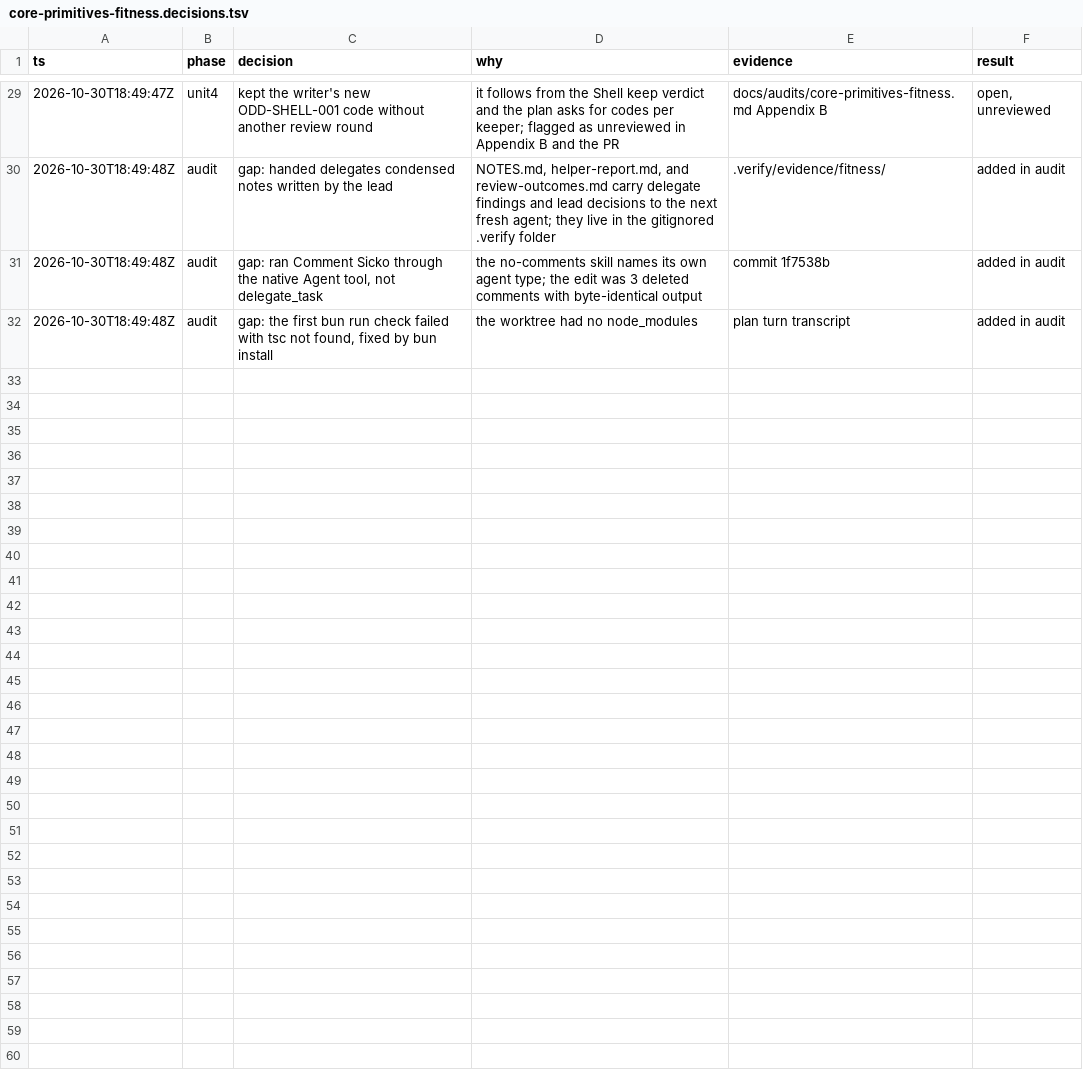
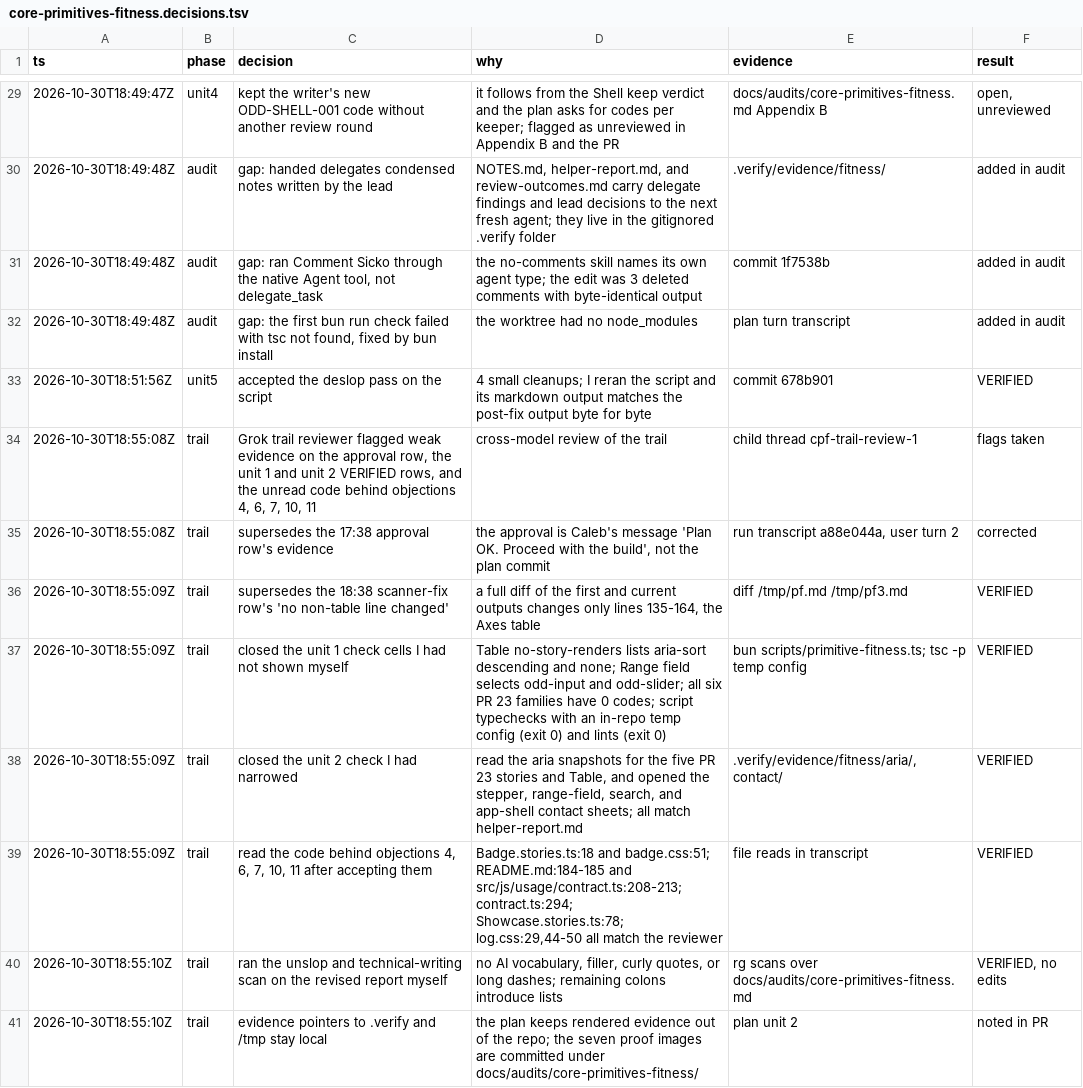
Before and after one commit to Rakvadium/odd-design, a TSV file: docs/audits/core-primitives-fitness.decisions.tsv, drawn as a sheet; only a part is shown, gaps mark what is left out; the diff names each change by its address in the sheet, - before the commit and + after, or states it on an @@ line.

Commit message:
docs(audits): log the trail review follow-ups

```diff
--- a/docs/audits/core-primitives-fitness.decisions.tsv
+++ b/docs/audits/core-primitives-fitness.decisions.tsv
+row 33: 2026-10-30T18:51:56Z | unit5 | accepted the deslop pass on the script | 4 small cleanups; I reran the script and its markdown output matches the post-fix output byte for byte | commit 678b901 | VERIFIED
+row 34: 2026-10-30T18:55:08Z | trail | Grok trail reviewer flagged weak evidence on the approval row, the unit 1 and unit 2 VERIFIED rows, and the unread code behind objections 4, 6, 7, 10, 11 | cross-model review of the trail | child thread cpf-trail-review-1 | flags taken
+row 35: 2026-10-30T18:55:08Z | trail | supersedes the 17:38 approval row's evidence | the approval is Caleb's message 'Plan OK. Proceed with the build', not the plan commit | run transcript a88e044a, user turn 2 | corrected
+row 36: 2026-10-30T18:55:09Z | trail | supersedes the 18:38 scanner-fix row's 'no non-table line changed' | a full diff of the first and current outputs changes only lines 135-164, the Axes table | diff /tmp/pf.md /tmp/pf3.md | VERIFIED
+row 37: 2026-10-30T18:55:09Z | trail | closed the unit 1 check cells I had not shown myself | Table no-story-renders lists aria-sort descending and none; Range field selects odd-input and odd-slider; all six PR 23 families have 0 codes; script typechecks with an in-repo temp config (exit 0) and lints (exit 0) | bun scripts/primitive-fitness.ts; tsc -p temp config | VERIFIED
+row 38: 2026-10-30T18:55:09Z | trail | closed the unit 2 check I had narrowed | read the aria snapshots for the five PR 23 stories and Table, and opened the stepper, range-field, search, and app-shell contact sheets; all match helper-report.md | .verify/evidence/fitness/aria/, contact/ | VERIFIED
+row 39: 2026-10-30T18:55:09Z | trail | read the code behind objections 4, 6, 7, 10, 11 after accepting them | Badge.stories.ts:18 and badge.css:51; README.md:184-185 and src/js/usage/contract.ts:208-213; contract.ts:294; Showcase.stories.ts:78; log.css:29,44-50 all match the reviewer | file reads in transcript | VERIFIED
+row 40: 2026-10-30T18:55:10Z | trail | ran the unslop and technical-writing scan on the revised report myself | no AI vocabulary, filler, curly quotes, or long dashes; remaining colons introduce lists | rg scans over docs/audits/core-primitives-fitness.md | VERIFIED, no edits
+row 41: 2026-10-30T18:55:10Z | trail | evidence pointers to .verify and /tmp stay local | the plan keeps rendered evidence out of the repo; the seven proof images are committed under docs/audits/core-primitives-fitness/ | plan unit 2 | noted in PR
```
